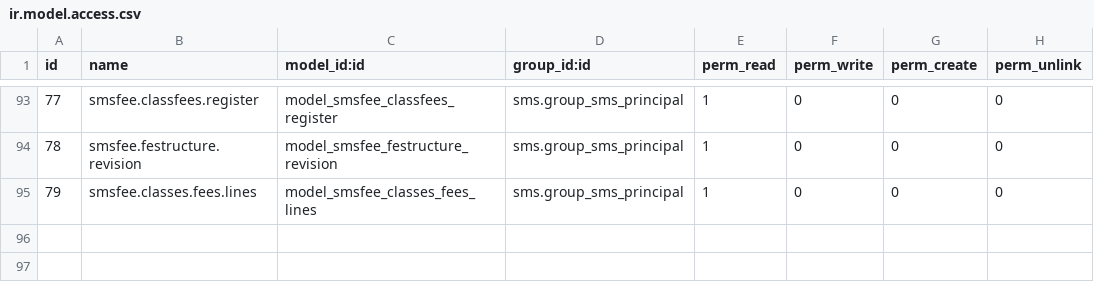
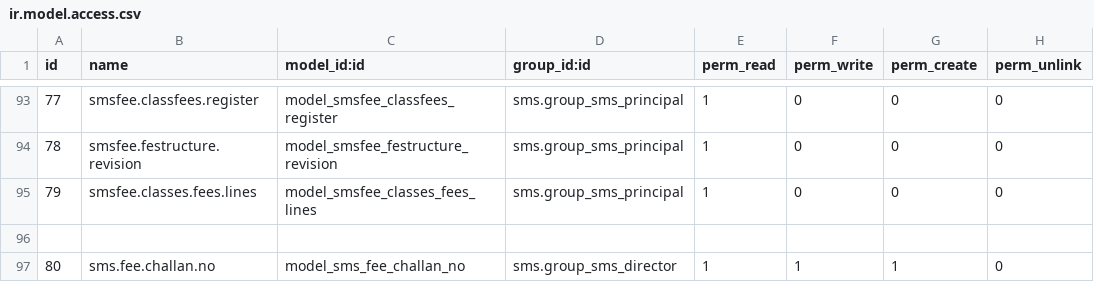
Before and after one commit to francislouie/openecampus, a CSV file: smsfee/security/ir.model.access.csv, drawn as a sheet; only a part is shown, gaps mark what is left out; the diff names each change by its address in the sheet, - before the commit and + after, or states it on an @@ line.

Commit message:
Added access right required to print fee challan

```diff
--- a/smsfee/security/ir.model.access.csv
+++ b/smsfee/security/ir.model.access.csv
+row 96: (empty)
+row 97: 80 | sms.fee.challan.no | model_sms_fee_challan_no | sms.group_sms_director | 1 | 1 | 1 | 0
```
